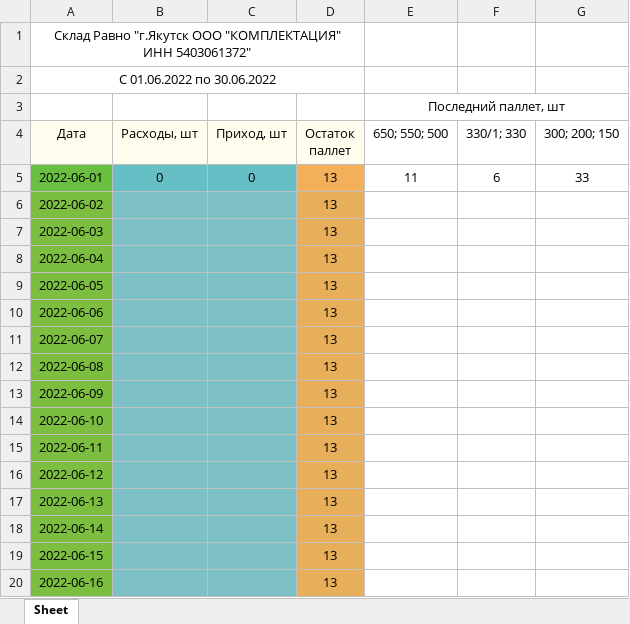
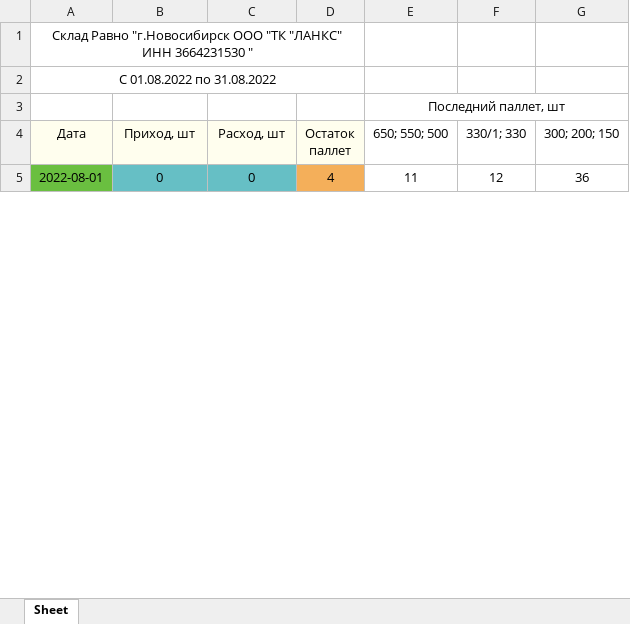
Before and after one commit to Ekzz0/Warehouse, an Excel workbook: output/Report.xlsx, sheet Sheet, drawn as a sheet; only a part is shown; values as stored, in another font and other column widths than the file's, no borders; removed rows and columns are numbered as before the commit, all else as after; the diff covers the shown part only; the diff names each change by its address in the sheet, - before the commit and + after, or states it on an @@ line.

```diff
--- a/output/Report.xlsx (sheet Sheet)
+++ b/output/Report.xlsx (sheet Sheet)
-A1 (Дата): Склад Равно "г.Якутск ООО "КОМПЛЕКТАЦИЯ" ИНН 5403061372"
+A1 (Дата): Склад Равно "г.Новосибирск ООО "ТК "ЛАНКС" ИНН 3664231530 "
-A2 (Дата): C 01.06.2022 по 30.06.2022
+A2 (Дата): C 01.08.2022 по 31.08.2022
-B4: Расходы, шт
+B4: Приход, шт
-C4: Приход, шт
+C4: Расход, шт
-A5 (Дата): 2022-06-01
+A5 (Дата): 2022-08-01
-D5 (Остаток паллет): 13
+D5 (Остаток паллет): 4
-F5 (330/1; 330): 6
+F5 (330/1; 330): 12
-G5 (300; 200; 150): 33
+G5 (300; 200; 150): 36
-row 6: 2022-06-02 |  |  | 13
-row 7: 2022-06-03 |  |  | 13
-row 8: 2022-06-04 |  |  | 13
-row 9: 2022-06-05 |  |  | 13
-row 10: 2022-06-06 |  |  | 13
-row 11: 2022-06-07 |  |  | 13
-row 12: 2022-06-08 |  |  | 13
-row 13: 2022-06-09 |  |  | 13
-row 14: 2022-06-10 |  |  | 13
-row 15: 2022-06-11 |  |  | 13
-row 16: 2022-06-12 |  |  | 13
-row 17: 2022-06-13 |  |  | 13
-row 18: 2022-06-14 |  |  | 13
-row 19: 2022-06-15 |  |  | 13
-row 20: 2022-06-16 |  |  | 13
```
Also changed, not shown: 30 added rows and 14 removed rows elsewhere in this sheet, Report.xlsx, 11 other files.
